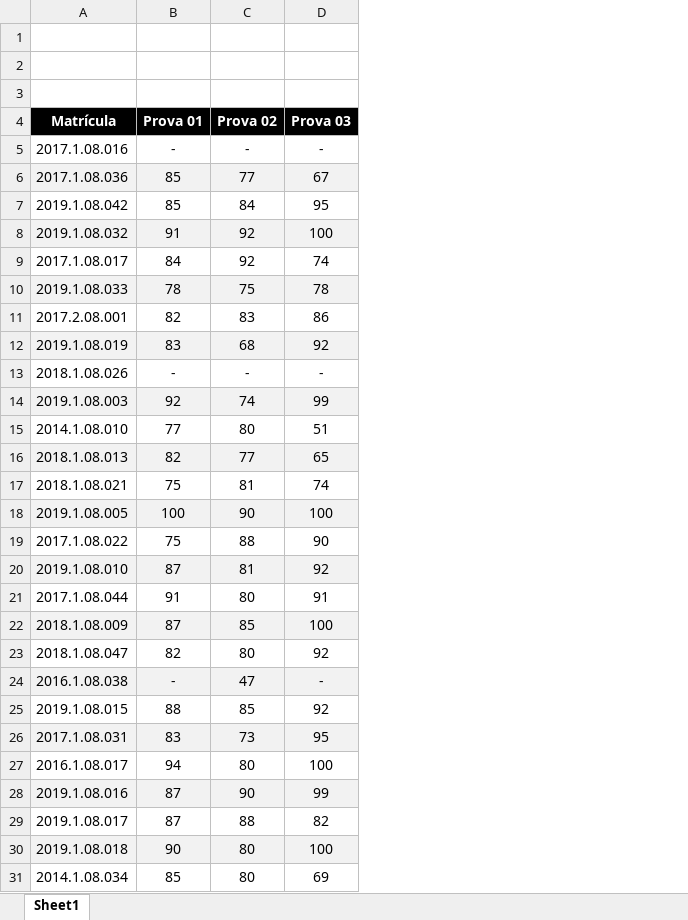
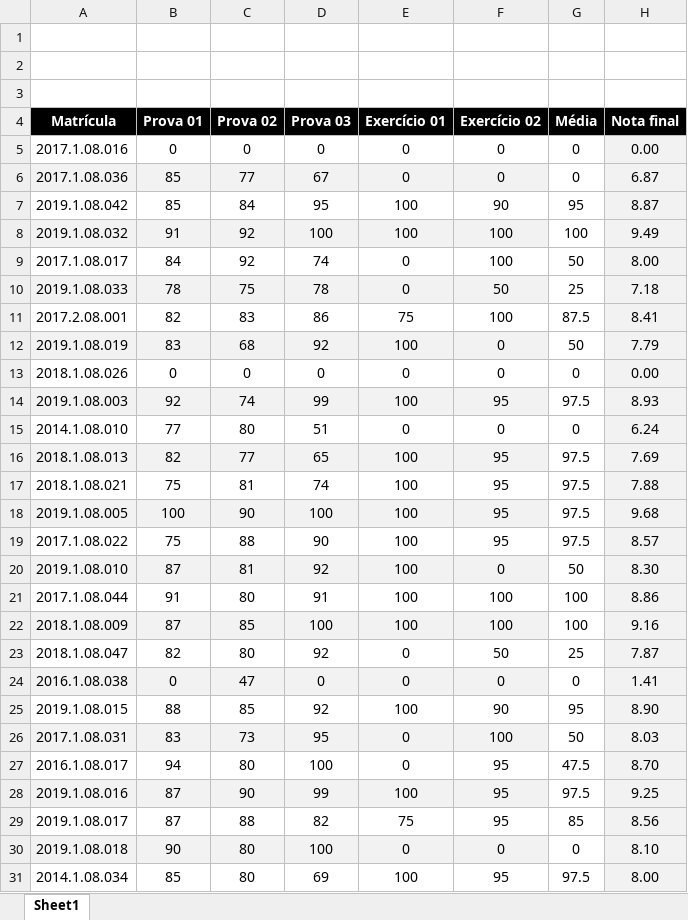
Before and after one commit to iagoac/dce540, an Excel workbook: notas.xlsx, sheet Sheet1, drawn as a sheet; values as stored, in another font and other column widths than the file's, no borders; the diff names each change by its address in the sheet, - before the commit and + after, or states it on an @@ line.

Commit message:
Notas finais da disciplina

```diff
--- a/notas.xlsx (sheet Sheet1)
+++ b/notas.xlsx (sheet Sheet1)
+column E (Exercício 01), rows 5-31: 0 | 0 | 100 | 100 | 0 | 0 | 75 | 100 | 0 | 100 | 0 | 100 | 100 | 100 | 100 | 100 | 100 | 100 | 0 | 0 | 100 | 0 | 0 | 100 | 75 | 0 | 100
+column F (Exercício 02), rows 5-31: 0 | 0 | 90 | 100 | 100 | 50 | 100 | 0 | 0 | 95 | 0 | 95 | 95 | 95 | 95 | 0 | 100 | 100 | 50 | 0 | 90 | 100 | 95 | 95 | 95 | 0 | 95
+column G (Média), rows 5-31: 0 | 0 | 95 | 100 | 50 | 25 | 87.5 | 50 | 0 | 97.5 | 0 | 97.5 | 97.5 | 97.5 | 97.5 | 50 | 100 | 100 | 25 | 0 | 95 | 50 | 47.5 | 97.5 | 85 | 0 | 97.5
+column H (Nota final), rows 5-31: 0.00 | 6.87 | 8.87 | 9.49 | 8.00 | 7.18 | 8.41 | 7.79 | 0.00 | 8.93 | 6.24 | 7.69 | 7.88 | 9.68 | 8.57 | 8.30 | 8.86 | 9.16 | 7.87 | 1.41 | 8.90 | 8.03 | 8.70 | 9.25 | 8.56 | 8.10 | 8.00
-B5 (Prova 01): -
+B5 (Prova 01): 0
-C5 (Prova 02): -
+C5 (Prova 02): 0
-D5 (Prova 03): -
+D5 (Prova 03): 0
-B13 (Prova 01): -
+B13 (Prova 01): 0
-C13 (Prova 02): -
+C13 (Prova 02): 0
-D13 (Prova 03): -
+D13 (Prova 03): 0
-B24 (Prova 01): -
+B24 (Prova 01): 0
-D24 (Prova 03): -
+D24 (Prova 03): 0
```
